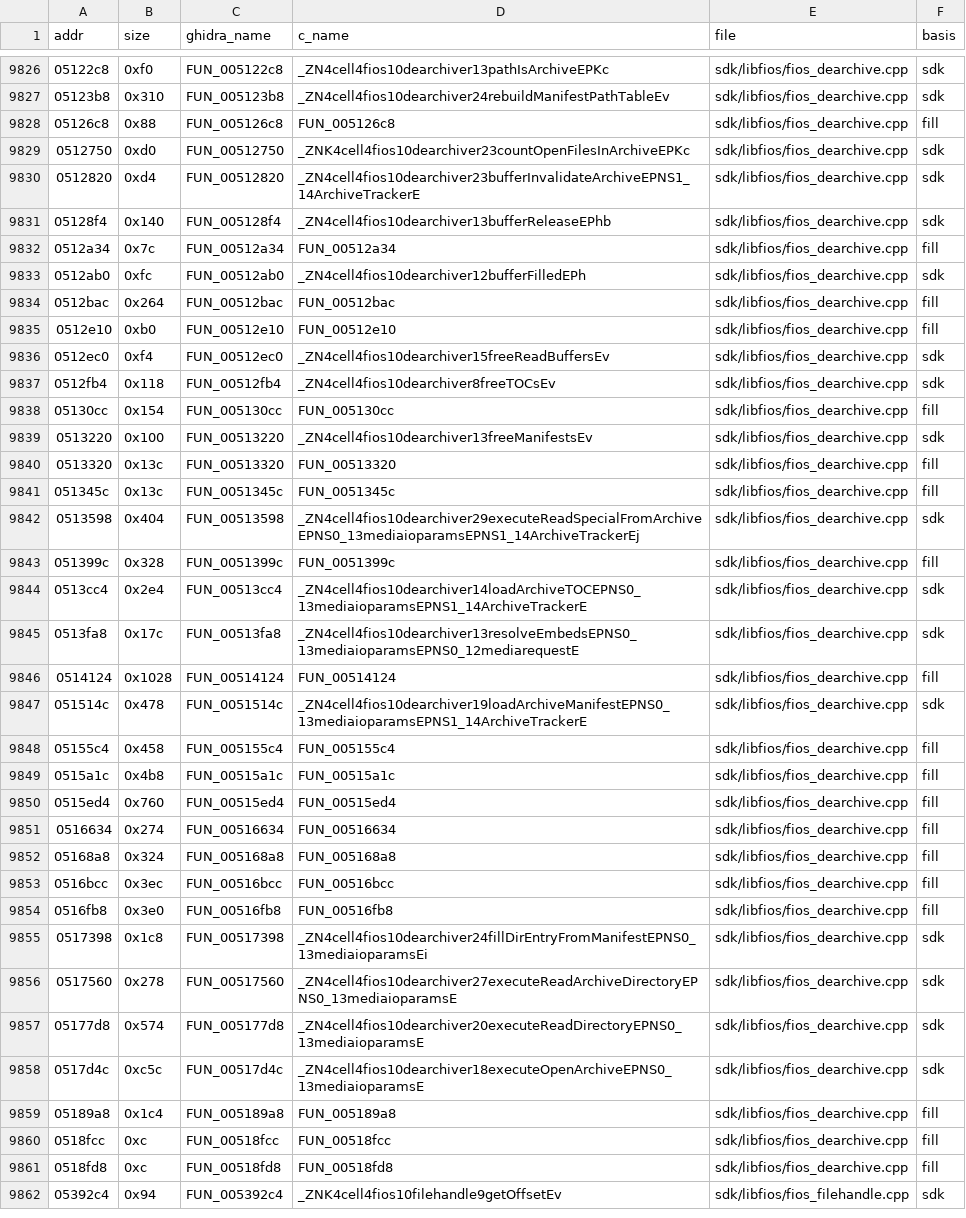
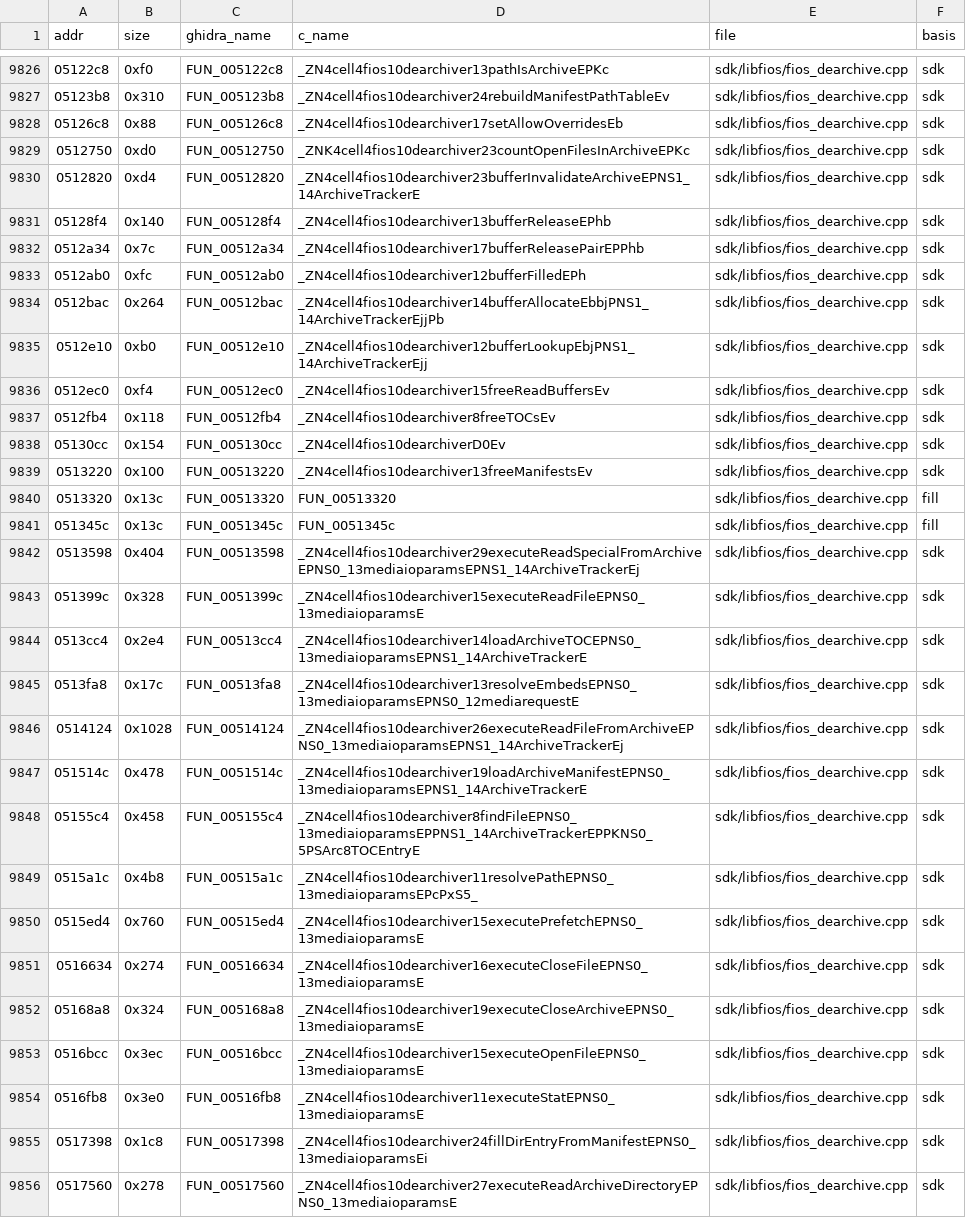
Before and after one commit to Clou67/thedecompfromhell, a TSV file: MANIFEST.tsv, drawn as a sheet; only a part is shown, gaps mark what is left out; the shorter side is filled out with more unchanged rows; the diff covers the shown part only.

```diff
--- a/MANIFEST.tsv
+++ b/MANIFEST.tsv
@@ -9827,3 +9827,3 @@ addr	size	ghidra_name	c_name	file	basis
 05123b8	0x310	FUN_005123b8	_ZN4cell4fios10dearchiver24rebuildManifestPathTableEv	sdk/libfios/fios_dearchive.cpp	sdk
-05126c8	0x88	FUN_005126c8	FUN_005126c8	sdk/libfios/fios_dearchive.cpp	fill
+05126c8	0x88	FUN_005126c8	_ZN4cell4fios10dearchiver17setAllowOverridesEb	sdk/libfios/fios_dearchive.cpp	sdk
 0512750	0xd0	FUN_00512750	_ZNK4cell4fios10dearchiver23countOpenFilesInArchiveEPKc	sdk/libfios/fios_dearchive.cpp	sdk
@@ -9831,9 +9831,9 @@ addr	size	ghidra_name	c_name	file	basis
 05128f4	0x140	FUN_005128f4	_ZN4cell4fios10dearchiver13bufferReleaseEPhb	sdk/libfios/fios_dearchive.cpp	sdk
-0512a34	0x7c	FUN_00512a34	FUN_00512a34	sdk/libfios/fios_dearchive.cpp	fill
+0512a34	0x7c	FUN_00512a34	_ZN4cell4fios10dearchiver17bufferReleasePairEPPhb	sdk/libfios/fios_dearchive.cpp	sdk
 0512ab0	0xfc	FUN_00512ab0	_ZN4cell4fios10dearchiver12bufferFilledEPh	sdk/libfios/fios_dearchive.cpp	sdk
-0512bac	0x264	FUN_00512bac	FUN_00512bac	sdk/libfios/fios_dearchive.cpp	fill
-0512e10	0xb0	FUN_00512e10	FUN_00512e10	sdk/libfios/fios_dearchive.cpp	fill
+0512bac	0x264	FUN_00512bac	_ZN4cell4fios10dearchiver14bufferAllocateEbbjPNS1_14ArchiveTrackerEjjPb	sdk/libfios/fios_dearchive.cpp	sdk
+0512e10	0xb0	FUN_00512e10	_ZN4cell4fios10dearchiver12bufferLookupEbjPNS1_14ArchiveTrackerEjj	sdk/libfios/fios_dearchive.cpp	sdk
 0512ec0	0xf4	FUN_00512ec0	_ZN4cell4fios10dearchiver15freeReadBuffersEv	sdk/libfios/fios_dearchive.cpp	sdk
 0512fb4	0x118	FUN_00512fb4	_ZN4cell4fios10dearchiver8freeTOCsEv	sdk/libfios/fios_dearchive.cpp	sdk
-05130cc	0x154	FUN_005130cc	FUN_005130cc	sdk/libfios/fios_dearchive.cpp	fill
+05130cc	0x154	FUN_005130cc	_ZN4cell4fios10dearchiverD0Ev	sdk/libfios/fios_dearchive.cpp	sdk
 0513220	0x100	FUN_00513220	_ZN4cell4fios10dearchiver13freeManifestsEv	sdk/libfios/fios_dearchive.cpp	sdk
@@ -9842,14 +9842,14 @@ addr	size	ghidra_name	c_name	file	basis
 0513598	0x404	FUN_00513598	_ZN4cell4fios10dearchiver29executeReadSpecialFromArchiveEPNS0_13mediaioparamsEPNS1_14ArchiveTrackerEj	sdk/libfios/fios_dearchive.cpp	sdk
-051399c	0x328	FUN_0051399c	FUN_0051399c	sdk/libfios/fios_dearchive.cpp	fill
+051399c	0x328	FUN_0051399c	_ZN4cell4fios10dearchiver15executeReadFileEPNS0_13mediaioparamsE	sdk/libfios/fios_dearchive.cpp	sdk
 0513cc4	0x2e4	FUN_00513cc4	_ZN4cell4fios10dearchiver14loadArchiveTOCEPNS0_13mediaioparamsEPNS1_14ArchiveTrackerE	sdk/libfios/fios_dearchive.cpp	sdk
 0513fa8	0x17c	FUN_00513fa8	_ZN4cell4fios10dearchiver13resolveEmbedsEPNS0_13mediaioparamsEPNS0_12mediarequestE	sdk/libfios/fios_dearchive.cpp	sdk
-0514124	0x1028	FUN_00514124	FUN_00514124	sdk/libfios/fios_dearchive.cpp	fill
+0514124	0x1028	FUN_00514124	_ZN4cell4fios10dearchiver26executeReadFileFromArchiveEPNS0_13mediaioparamsEPNS1_14ArchiveTrackerEj	sdk/libfios/fios_dearchive.cpp	sdk
 051514c	0x478	FUN_0051514c	_ZN4cell4fios10dearchiver19loadArchiveManifestEPNS0_13mediaioparamsEPNS1_14ArchiveTrackerE	sdk/libfios/fios_dearchive.cpp	sdk
-05155c4	0x458	FUN_005155c4	FUN_005155c4	sdk/libfios/fios_dearchive.cpp	fill
-0515a1c	0x4b8	FUN_00515a1c	FUN_00515a1c	sdk/libfios/fios_dearchive.cpp	fill
-0515ed4	0x760	FUN_00515ed4	FUN_00515ed4	sdk/libfios/fios_dearchive.cpp	fill
-0516634	0x274	FUN_00516634	FUN_00516634	sdk/libfios/fios_dearchive.cpp	fill
-05168a8	0x324	FUN_005168a8	FUN_005168a8	sdk/libfios/fios_dearchive.cpp	fill
-0516bcc	0x3ec	FUN_00516bcc	FUN_00516bcc	sdk/libfios/fios_dearchive.cpp	fill
-0516fb8	0x3e0	FUN_00516fb8	FUN_00516fb8	sdk/libfios/fios_dearchive.cpp	fill
+05155c4	0x458	FUN_005155c4	_ZN4cell4fios10dearchiver8findFileEPNS0_13mediaioparamsEPPNS1_14ArchiveTrackerEPPKNS0_5PSArc8TOCEntryE	sdk/libfios/fios_dearchive.cpp	sdk
+0515a1c	0x4b8	FUN_00515a1c	_ZN4cell4fios10dearchiver11resolvePathEPNS0_13mediaioparamsEPcPxS5_	sdk/libfios/fios_dearchive.cpp	sdk
+0515ed4	0x760	FUN_00515ed4	_ZN4cell4fios10dearchiver15executePrefetchEPNS0_13mediaioparamsE	sdk/libfios/fios_dearchive.cpp	sdk
+0516634	0x274	FUN_00516634	_ZN4cell4fios10dearchiver16executeCloseFileEPNS0_13mediaioparamsE	sdk/libfios/fios_dearchive.cpp	sdk
+05168a8	0x324	FUN_005168a8	_ZN4cell4fios10dearchiver19executeCloseArchiveEPNS0_13mediaioparamsE	sdk/libfios/fios_dearchive.cpp	sdk
+0516bcc	0x3ec	FUN_00516bcc	_ZN4cell4fios10dearchiver15executeOpenFileEPNS0_13mediaioparamsE	sdk/libfios/fios_dearchive.cpp	sdk
+0516fb8	0x3e0	FUN_00516fb8	_ZN4cell4fios10dearchiver11executeStatEPNS0_13mediaioparamsE	sdk/libfios/fios_dearchive.cpp	sdk
 0517398	0x1c8	FUN_00517398	_ZN4cell4fios10dearchiver24fillDirEntryFromManifestEPNS0_13mediaioparamsEi	sdk/libfios/fios_dearchive.cpp	sdk
```
Also changed, not shown: 1 added row, 1 removed row and 71 edited cells elsewhere in this file, ERRORS.tsv, 13 other files.
